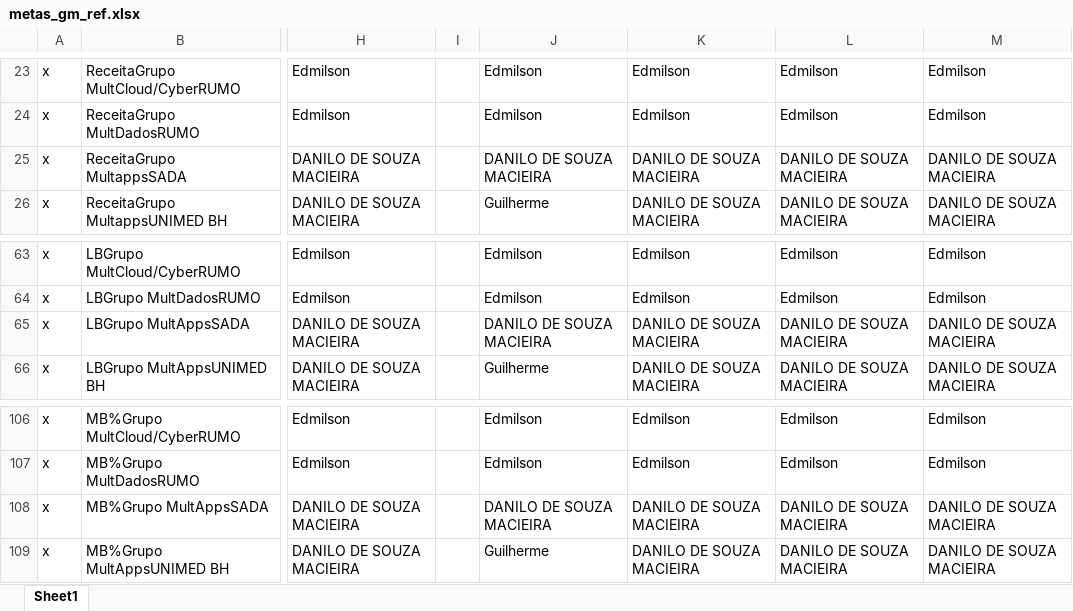
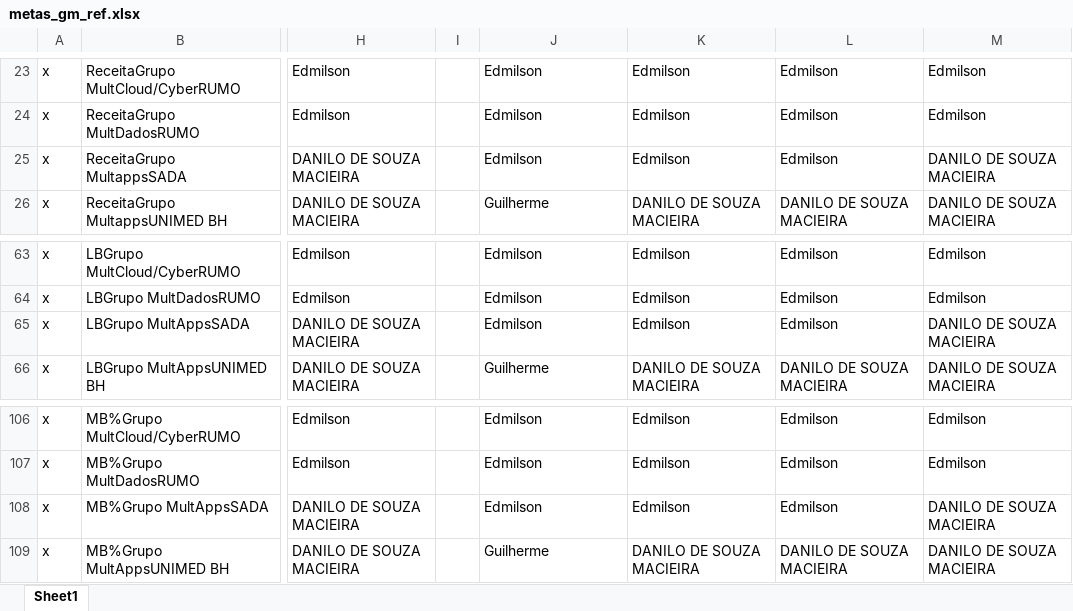
Before and after one commit to amandapaula-oss/worker-dashboard, an Excel workbook: backend/metas_gm_ref.xlsx, sheet Sheet1, drawn as a sheet; only a part is shown, gaps mark what is left out; values as stored, in another font and other column widths than the file's, no borders; the diff names each change by its address in the sheet, - before the commit and + after, or states it on an @@ line.

```diff
--- a/backend/metas_gm_ref.xlsx (sheet Sheet1)
+++ b/backend/metas_gm_ref.xlsx (sheet Sheet1)
-J25: DANILO DE SOUZA MACIEIRA
+J25: Edmilson
-K25: DANILO DE SOUZA MACIEIRA
+K25: Edmilson
-L25: DANILO DE SOUZA MACIEIRA
+L25: Edmilson
-J65: DANILO DE SOUZA MACIEIRA
+J65: Edmilson
-K65: DANILO DE SOUZA MACIEIRA
+K65: Edmilson
-L65: DANILO DE SOUZA MACIEIRA
+L65: Edmilson
-J108: DANILO DE SOUZA MACIEIRA
+J108: Edmilson
-K108: DANILO DE SOUZA MACIEIRA
+K108: Edmilson
-L108: DANILO DE SOUZA MACIEIRA
+L108: Edmilson
```
